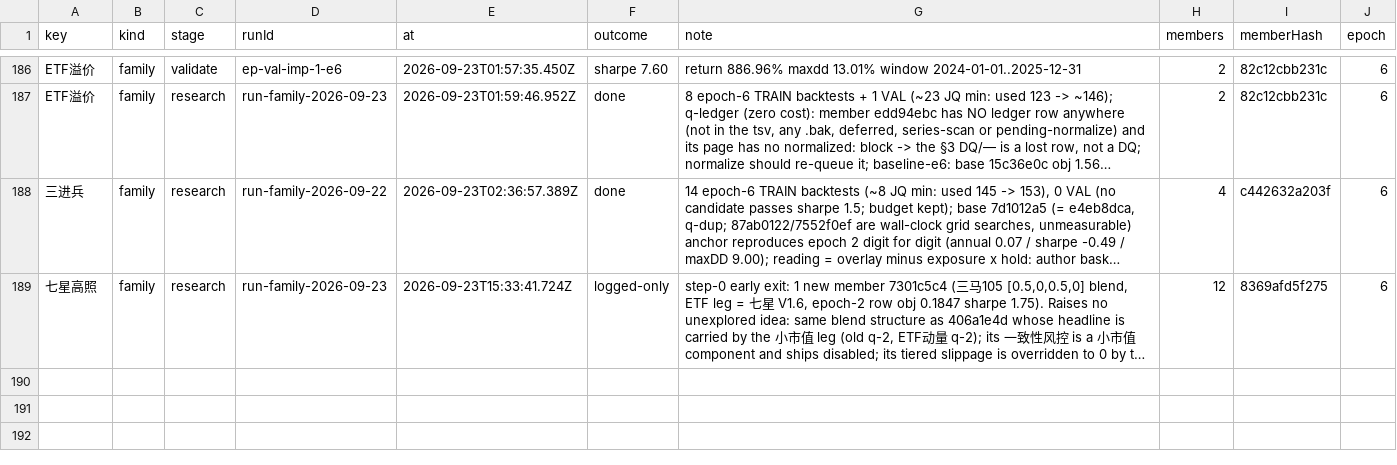
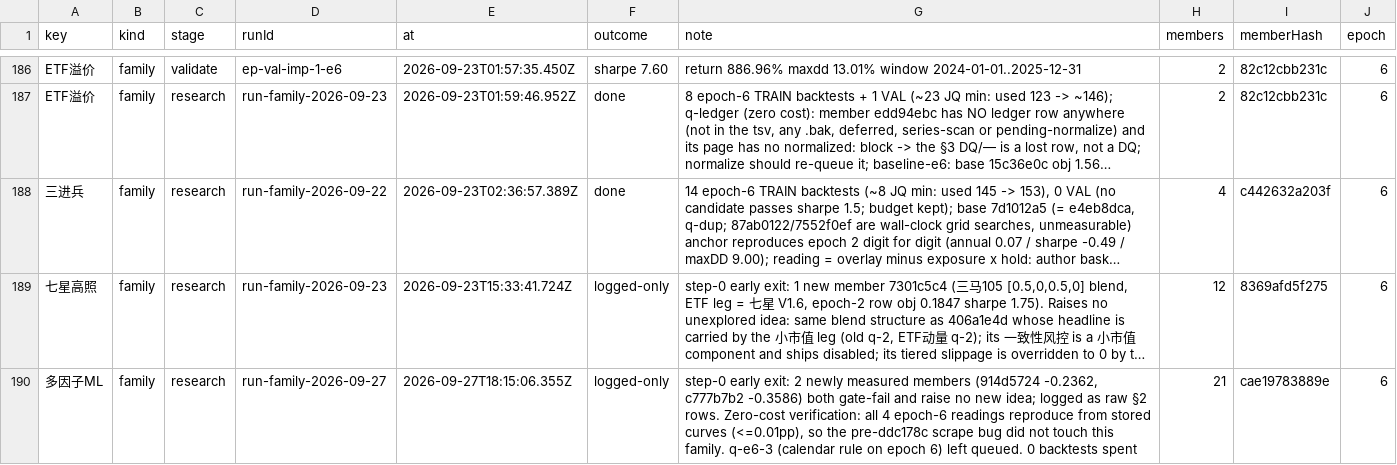
Before and after one commit to MohanShen/join-quant, a TSV file: data/consumption.tsv, drawn as a sheet; only a part is shown, gaps mark what is left out; long unchanged cells end in …; the diff names each change by its address in the sheet, - before the commit and + after, or states it on an @@ line.

```diff
--- a/data/consumption.tsv
+++ b/data/consumption.tsv
+row 190: 多因子ML | family | research | run-family-2026-09-27 | 2026-09-27T18:15:06.355Z | logged-only | step-0 early exit: 2 newly measured members (914d5724 -0.2362, c777b7b2 -0.3586) both gate-fail and raise no new idea; logged as raw §2 rows. Zero-cost verification: all 4 epoch-6 readings reproduce from stored curves (<=0.01pp), so the pre-ddc178c scrape bug did not touch this family. q-e6-3 (calendar rule on epoch 6) left queued. 0 backtests spent | 21 | cae19783889e | 6
```
Also changed, not shown: study/多因子ML/findings.tsv, 2 other files.
